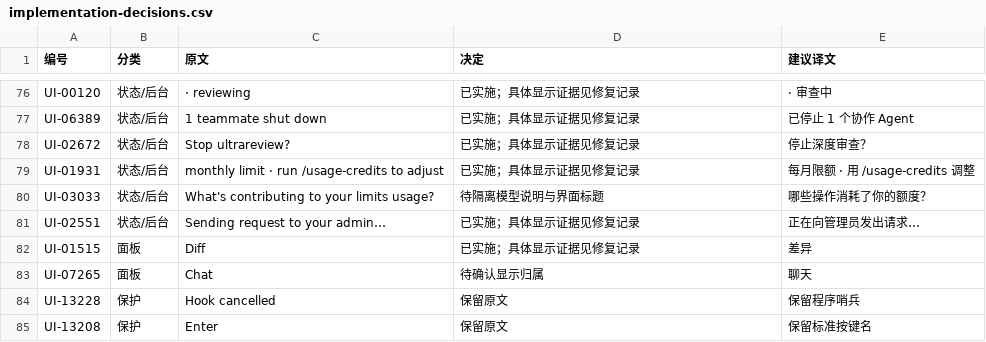
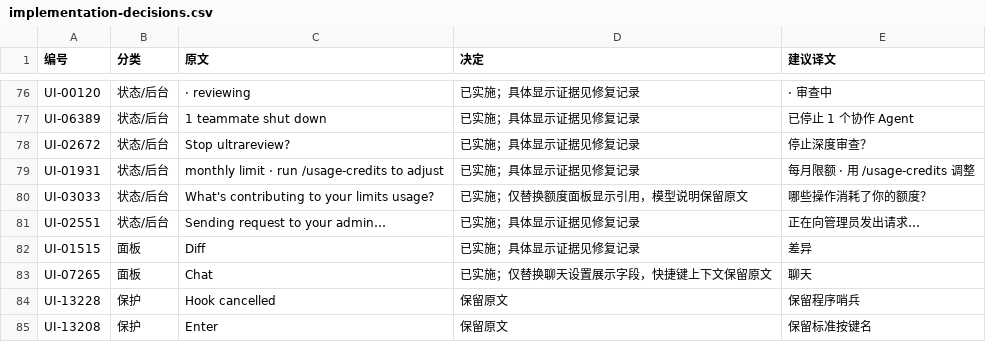
Before and after one commit to taekchef/claude-code-zh-cn, a CSV file: docs/localization-audit-2026-10-09/implementation-decisions.csv, drawn as a sheet; only a part is shown, gaps mark what is left out.

```diff
--- a/docs/localization-audit-2026-10-09/implementation-decisions.csv
+++ b/docs/localization-audit-2026-10-09/implementation-decisions.csv
@@ -79,6 +79,6 @@
 "UI-01931","状态/后台","monthly limit · run /usage-credits to adjust","已实施；具体显示证据见修复记录","每月限额 · 用 /usage-credits 调整"
-"UI-03033","状态/后台","What's contributing to your limits usage?","待隔离模型说明与界面标题","哪些操作消耗了你的额度？"
+"UI-03033","状态/后台","What's contributing to your limits usage?","已实施；仅替换额度面板显示引用，模型说明保留原文","哪些操作消耗了你的额度？"
 "UI-02551","状态/后台","Sending request to your admin…","已实施；具体显示证据见修复记录","正在向管理员发出请求…"
 "UI-01515","面板","Diff","已实施；具体显示证据见修复记录","差异"
-"UI-07265","面板","Chat","待确认显示归属","聊天"
+"UI-07265","面板","Chat","已实施；仅替换聊天设置展示字段，快捷键上下文保留原文","聊天"
 "UI-13228","保护","Hook cancelled","保留原文","保留程序哨兵"
```
Also changed, not shown: 24 other files.
